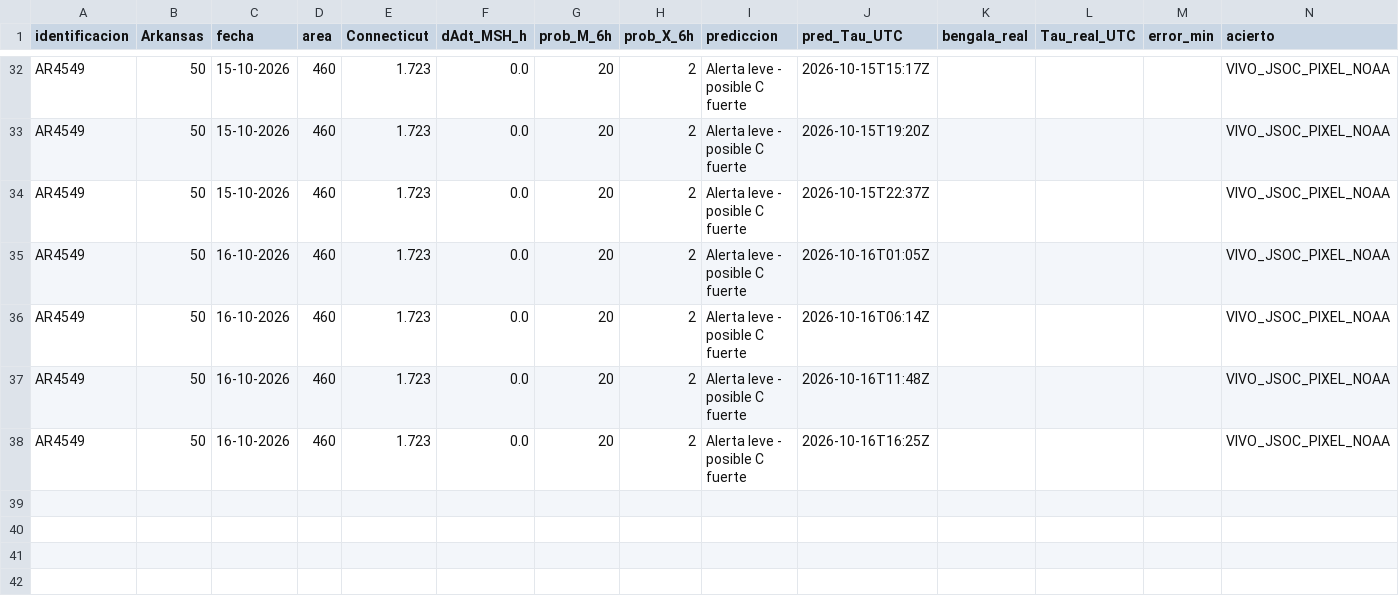
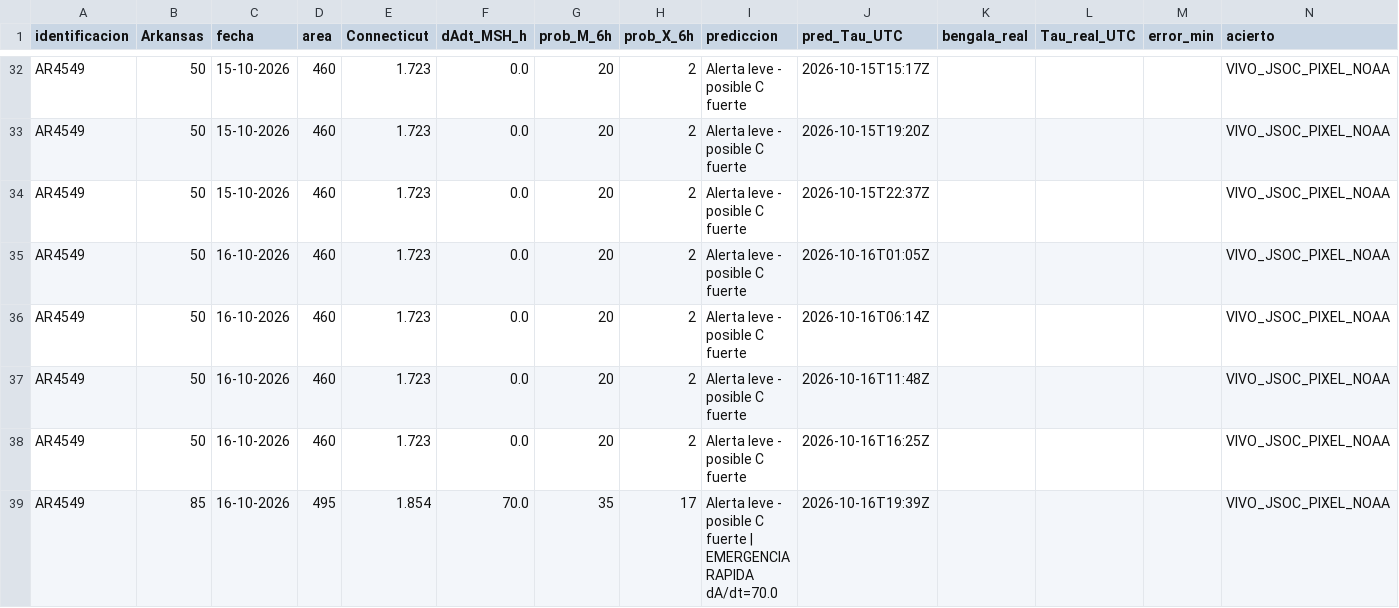
Before and after one commit to martin-esime/observatorio_el_tajin.github.io, a CSV file: historial_vivo.csv, drawn as a sheet; only a part is shown, gaps mark what is left out; the diff names each change by its address in the sheet, - before the commit and + after, or states it on an @@ line.

Commit message:
auto: update 4549 pixel Fri Oct 16 19:39:29 UTC 2026

```diff
--- a/historial_vivo.csv
+++ b/historial_vivo.csv
+row 39: AR4549 | 85 | 16-10-2026 | 495 | 1.854 | 70.0 | 35 | 17 | Alerta leve - posible C fuerte | EMERGENCIA RAPIDA dA/dt=70.0 | 2026-10-16T19:39Z |  |  |  | VIVO_JSOC_PIXEL_NOAA
```
Also changed, not shown: tabla_30.csv.
